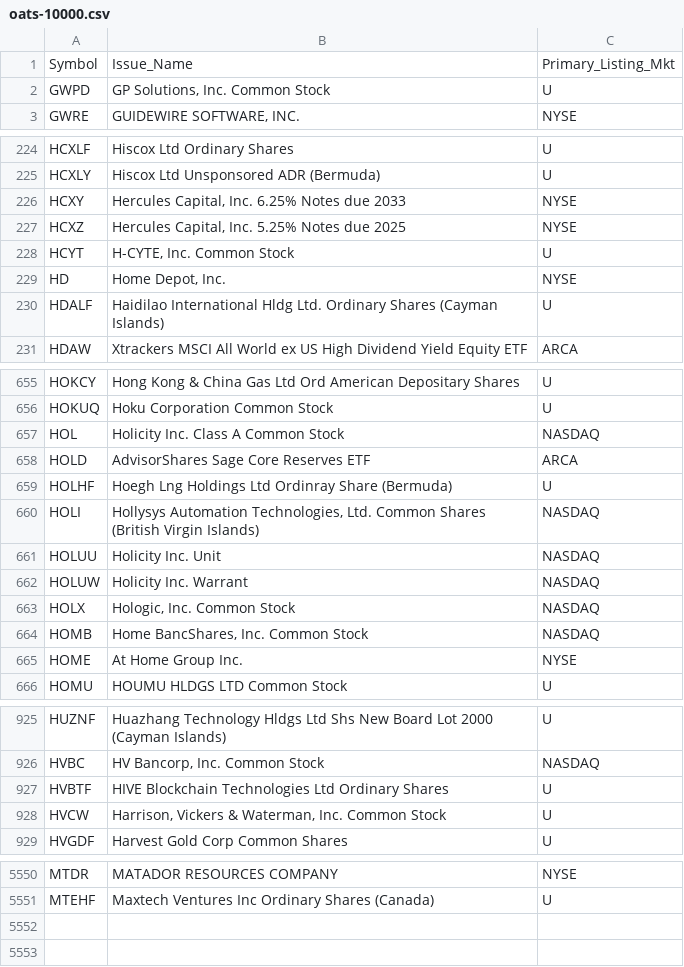
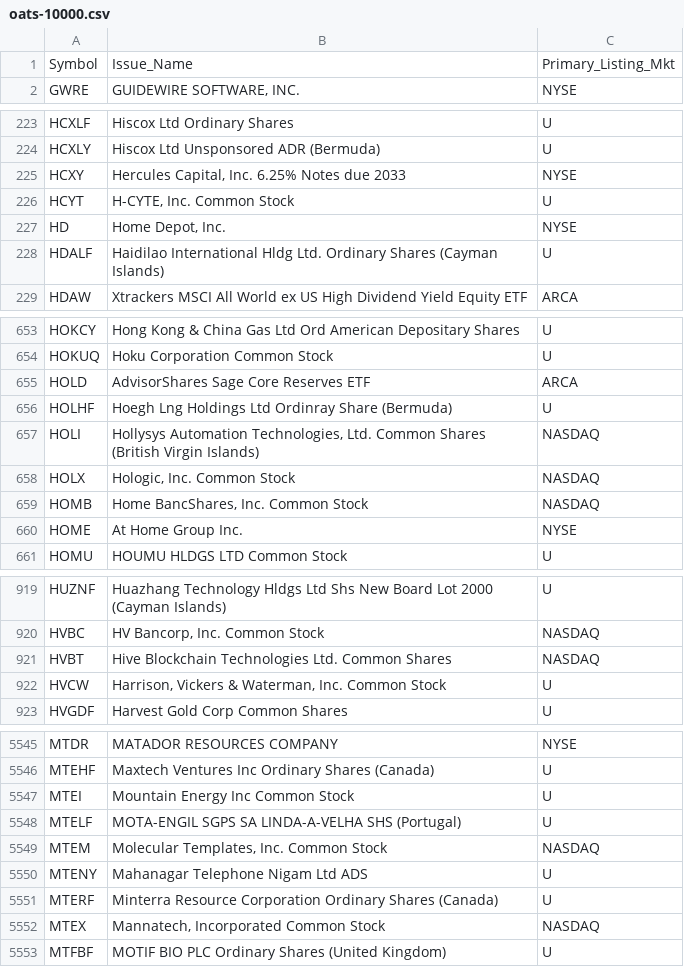
Before and after one commit to haoenhui/oats-reportable, a CSV file: oats-10000.csv, drawn as a sheet; only a part is shown, gaps mark what is left out; the diff covers the shown part only.

```diff
--- a/oats-10000.csv
+++ b/oats-10000.csv
@@ -1,3 +1,2 @@
 Symbol,Issue_Name,Primary_Listing_Mkt
-GWPD,"GP Solutions, Inc. Common Stock",U
 GWRE,"GUIDEWIRE SOFTWARE, INC.",NYSE
@@ -226,3 +225,2 @@ HCXLY,Hiscox Ltd Unsponsored ADR (Bermuda),U
 HCXY,"Hercules Capital, Inc. 6.25% Notes due 2033",NYSE
-HCXZ,"Hercules Capital, Inc. 5.25% Notes due 2025",NYSE
 HCYT,"H-CYTE, Inc. Common Stock",U
@@ -656,3 +654,2 @@ HOKCY,Hong Kong & China Gas Ltd Ord American Depositary Shares,U
 HOKUQ,Hoku Corporation Common Stock,U
-HOL,Holicity Inc. Class A Common Stock,NASDAQ
 HOLD,AdvisorShares Sage Core Reserves ETF,ARCA
@@ -660,4 +657,2 @@ HOLHF,Hoegh Lng Holdings Ltd Ordinray Share (Bermuda),U
 HOLI,"Hollysys Automation Technologies, Ltd. Common Shares (British Virgin Islands)",NASDAQ
-HOLUU,Holicity Inc. Unit,NASDAQ
-HOLUW,Holicity Inc. Warrant,NASDAQ
 HOLX,"Hologic, Inc. Common Stock",NASDAQ
@@ -926,3 +920,3 @@ HUZNF,Huazhang Technology Hldgs Ltd Shs New Board Lot 2000 (Cayman Islands),U
 HVBC,"HV Bancorp, Inc. Common Stock",NASDAQ
-HVBTF,HIVE Blockchain Technologies Ltd Ordinary Shares,U
+HVBT,Hive Blockchain Technologies Ltd. Common Shares,NASDAQ
 HVCW,"Harrison, Vickers & Waterman, Inc. Common Stock",U
@@ -5551 +5546,8 @@ MTDR,MATADOR RESOURCES COMPANY,NYSE
 MTEHF,Maxtech Ventures Inc Ordinary Shares (Canada),U
+MTEI,Mountain Energy Inc Common Stock,U
+MTELF,MOTA-ENGIL SGPS SA LINDA-A-VELHA SHS (Portugal),U
+MTEM,"Molecular Templates, Inc. Common Stock",NASDAQ
+MTENY,Mahanagar Telephone Nigam Ltd ADS,U
+MTERF,Minterra Resource Corporation Ordinary Shares (Canada),U
+MTEX,"Mannatech, Incorporated Common Stock",NASDAQ
+MTFBF,MOTIF BIO PLC  Ordinary Shares (United Kingdom),U
```
Also changed, not shown: 2 added rows, 2 removed rows and 2 edited cells elsewhere in this file, oats-00000.csv, oats-05000.csv, 2 other files.
